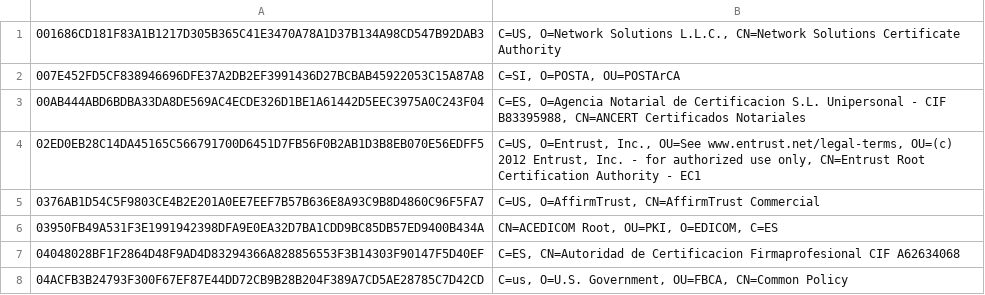
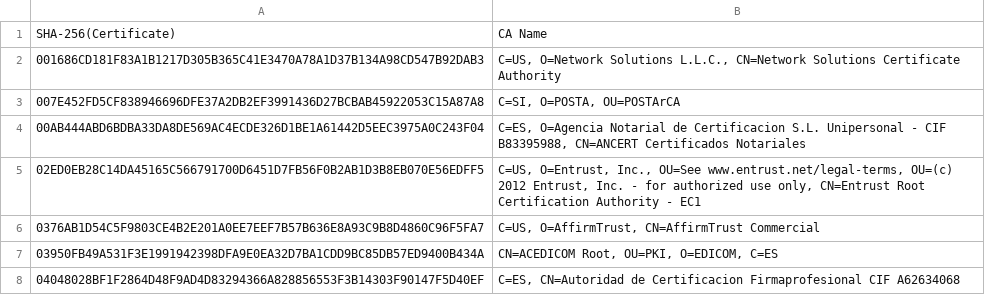
Before and after one commit to sectigo/CTLogs-AcceptedRoots, a TSV file: tsv/dodo-ca-roots.tsv, drawn as a sheet; only a part is shown; the shorter side is filled out with more unchanged rows.

Commit message:
Add column headers to TSV files.

```diff
--- a/tsv/dodo-ca-roots.tsv
+++ b/tsv/dodo-ca-roots.tsv
@@ -1 +1,2 @@
+SHA-256(Certificate)	CA Name
 001686CD181F83A1B1217D305B365C41E3470A78A1D37B134A98CD547B92DAB3	C=US, O=Network Solutions L.L.C., CN=Network Solutions Certificate Authority
```
Also changed, not shown: tsv/mammoth-ca-roots.tsv, tsv/sabre-ca-roots.tsv, 1 other file.
